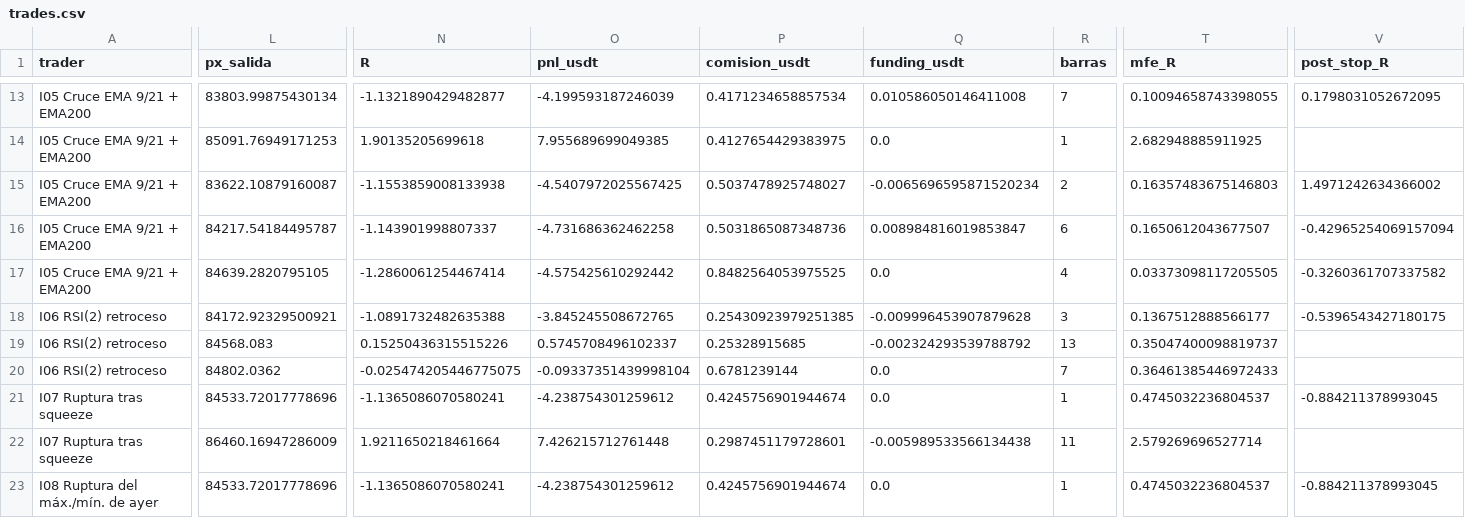
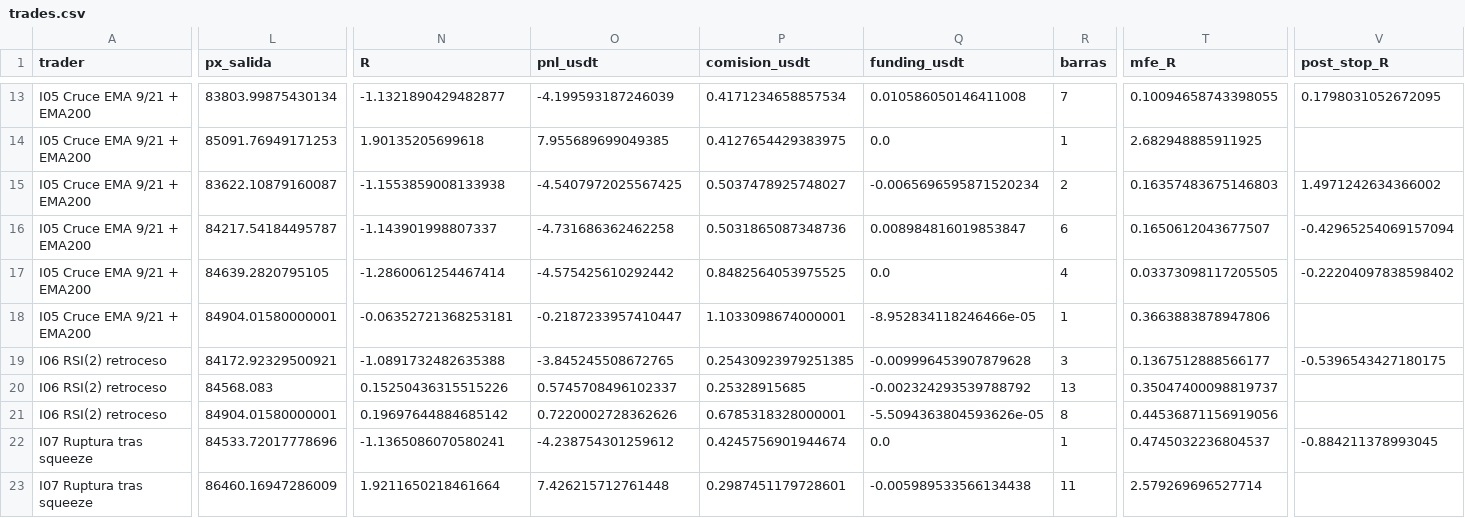
Before and after one commit to josecarrera2708-wq/viral-video-saas, a CSV file: millonary/paper_state/intradia/trades.csv, drawn as a sheet; only a part is shown, gaps mark what is left out; the shorter side is filled out with more unchanged rows; addresses are those after the commit; rows hold the shown columns only; the diff covers the shown part only; the diff names each change by its address in the sheet, - before the commit and + after, or states it on an @@ line.

```diff
--- a/millonary/paper_state/intradia/trades.csv
+++ b/millonary/paper_state/intradia/trades.csv
-V17 (post_stop_R): -0.3260361707337582
+V17 (post_stop_R): -0.22204097838598402
+row 18: I05 Cruce EMA 9/21 + EMA200 | 84904.01580000001 | -0.06352721368253181 | -0.2187233957410447 | 1.1033098674000001 | -8.952834118246466e-05 | 1 | 0.3663883878947806
-L21 (px_salida): 84802.0362
+L21 (px_salida): 84904.01580000001
-N21 (R): -0.025474205446775075
+N21 (R): 0.19697644884685142
-O21 (pnl_usdt): -0.09337351439998104
+O21 (pnl_usdt): 0.7220002728362626
-P21 (comision_usdt): 0.6781239144
+P21 (comision_usdt): 0.6785318328000001
-Q21 (funding_usdt): 0.0
+Q21 (funding_usdt): -5.5094363804593626e-05
-R21 (barras): 7
+R21 (barras): 8
-T21 (mfe_R): 0.36461385446972433
+T21 (mfe_R): 0.44536871156919056
```
Also changed, not shown: 14 edited cells elsewhere in this file, millonary/paper_state/intradia/trades_mejoras.csv, millonary/paper_state/mesa15/trades.csv, 14 other files.
